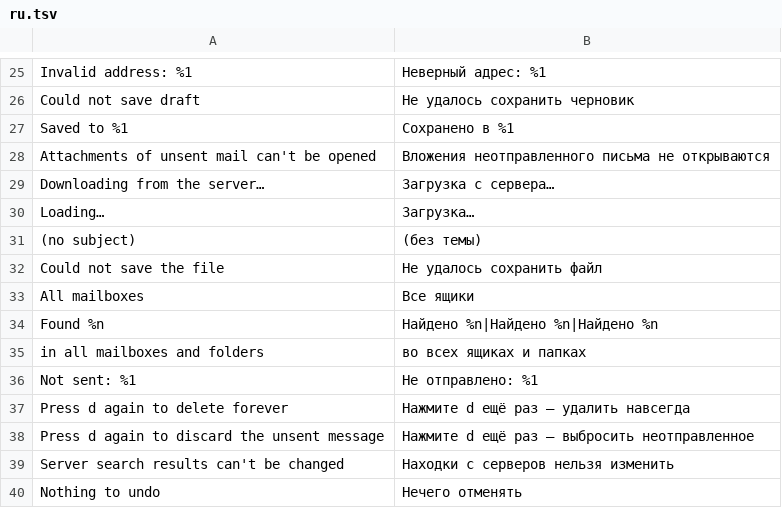
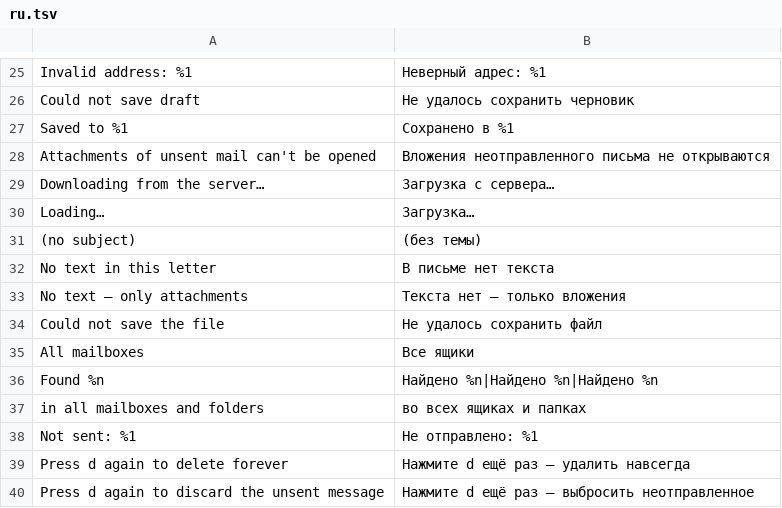
Before and after one commit to predmaxim/omarchy-mail, a TSV file: app/i18n/ru.tsv, drawn as a sheet; only a part is shown, gaps mark what is left out; the shorter side is filled out with more unchanged rows.

Commit message:
app: say so when a letter has no text

```diff
--- a/app/i18n/ru.tsv
+++ b/app/i18n/ru.tsv
@@ -31,2 +31,4 @@ Loading…	Загрузка…
 (no subject)	(без темы)
+No text in this letter	В письме нет текста
+No text — only attachments	Текста нет — только вложения
 Could not save the file	Не удалось сохранить файл
```
Also changed, not shown: 7 other files.
